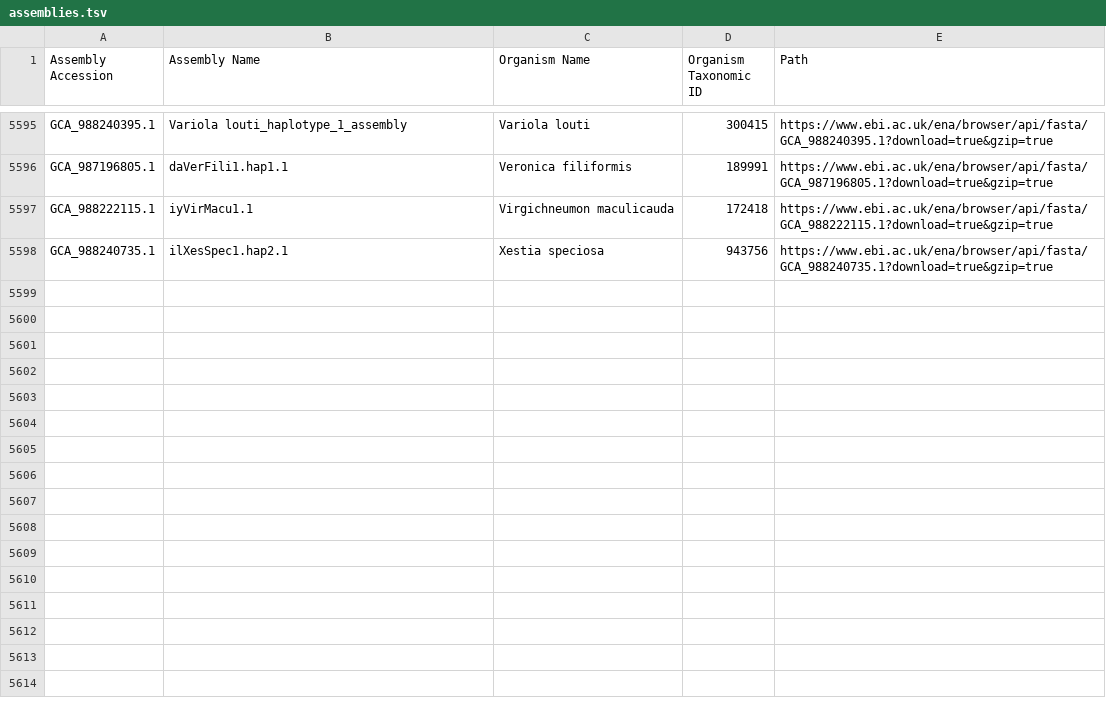
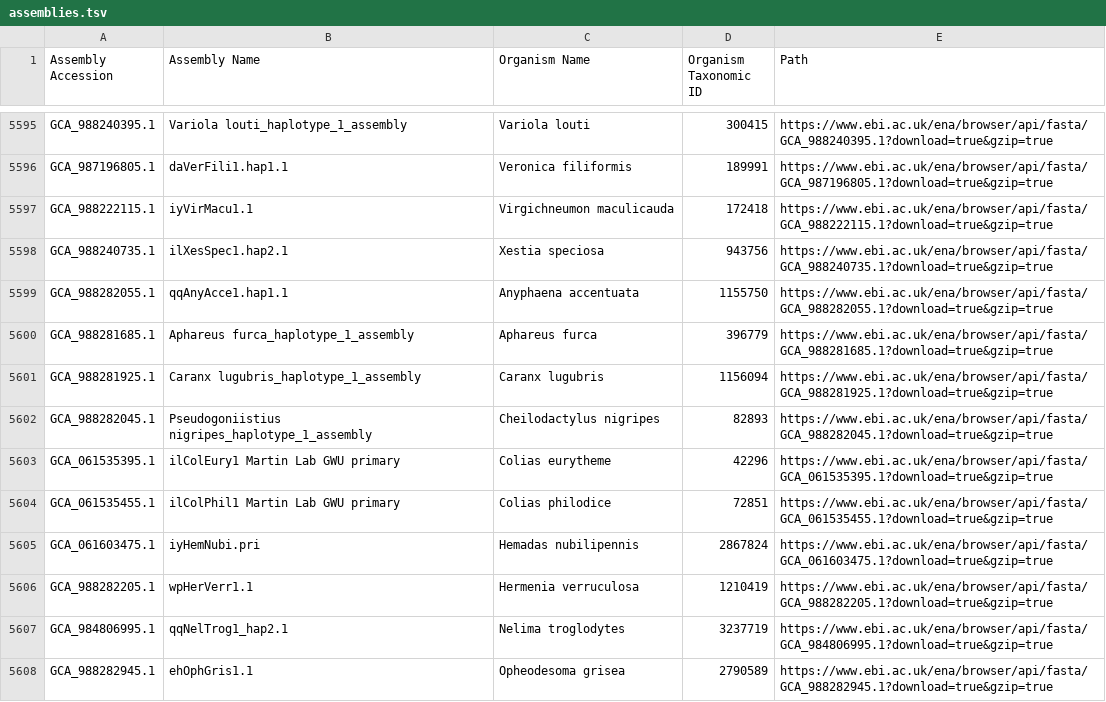
Before and after one commit to guigolab/bioproject-genome-tracker, a TSV file: matrices/assemblies.tsv, drawn as a sheet; only a part is shown, gaps mark what is left out; the diff covers the shown part only; the diff names each change by its address in the sheet, - before the commit and + after, or states it on an @@ line.

```diff
--- a/matrices/assemblies.tsv
+++ b/matrices/assemblies.tsv
+row 5599: GCA_988282055.1 | qqAnyAcce1.hap1.1 | Anyphaena accentuata | 1155750 | https://www.ebi.ac.uk/ena/browser/api/fasta/GCA_988282055.1?download=true&gzip=true
+row 5600: GCA_988281685.1 | Aphareus furca_haplotype_1_assembly | Aphareus furca | 396779 | https://www.ebi.ac.uk/ena/browser/api/fasta/GCA_988281685.1?download=true&gzip=true
+row 5601: GCA_988281925.1 | Caranx lugubris_haplotype_1_assembly | Caranx lugubris | 1156094 | https://www.ebi.ac.uk/ena/browser/api/fasta/GCA_988281925.1?download=true&gzip=true
+row 5602: GCA_988282045.1 | Pseudogoniistius nigripes_haplotype_1_assembly | Cheilodactylus nigripes | 82893 | https://www.ebi.ac.uk/ena/browser/api/fasta/GCA_988282045.1?download=true&gzip=true
+row 5603: GCA_061535395.1 | ilColEury1 Martin Lab GWU primary | Colias eurytheme | 42296 | https://www.ebi.ac.uk/ena/browser/api/fasta/GCA_061535395.1?download=true&gzip=true
+row 5604: GCA_061535455.1 | ilColPhil1 Martin Lab GWU primary | Colias philodice | 72851 | https://www.ebi.ac.uk/ena/browser/api/fasta/GCA_061535455.1?download=true&gzip=true
+row 5605: GCA_061603475.1 | iyHemNubi.pri | Hemadas nubilipennis | 2867824 | https://www.ebi.ac.uk/ena/browser/api/fasta/GCA_061603475.1?download=true&gzip=true
+row 5606: GCA_988282205.1 | wpHerVerr1.1 | Hermenia verruculosa | 1210419 | https://www.ebi.ac.uk/ena/browser/api/fasta/GCA_988282205.1?download=true&gzip=true
+row 5607: GCA_984806995.1 | qqNelTrog1_hap2.1 | Nelima troglodytes | 3237719 | https://www.ebi.ac.uk/ena/browser/api/fasta/GCA_984806995.1?download=true&gzip=true
+row 5608: GCA_988282945.1 | ehOphGris1.1 | Opheodesoma grisea | 2790589 | https://www.ebi.ac.uk/ena/browser/api/fasta/GCA_988282945.1?download=true&gzip=true
```
Also changed, not shown: 9 added rows elsewhere in this file.
